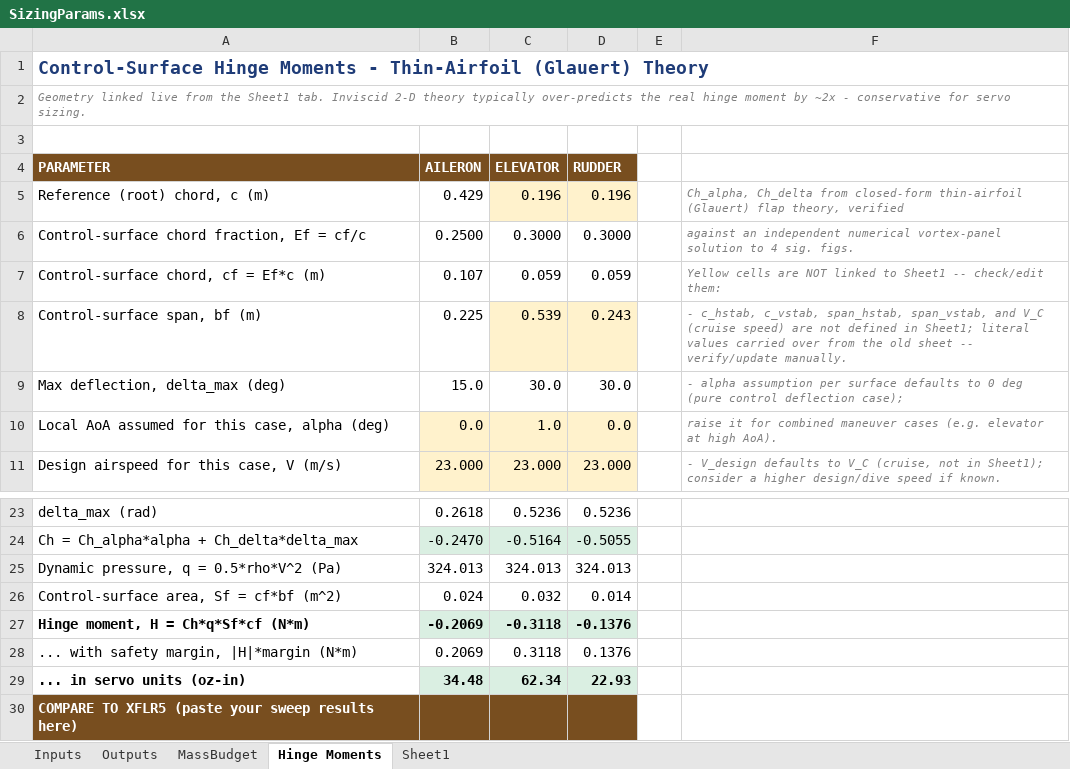
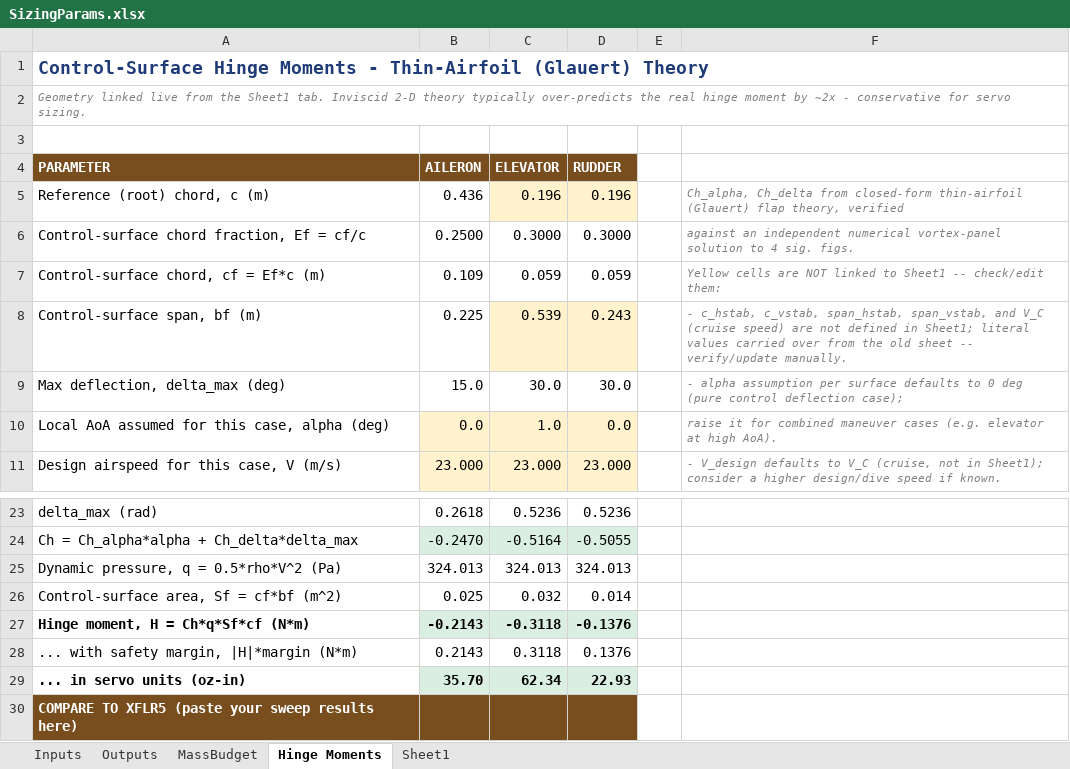
Before and after one commit to HudsonReynolds/451-DBF-Team01, an Excel workbook: SizingParams.xlsx, sheet Hinge Moments, drawn as a sheet; only a part is shown, gaps mark what is left out; values as stored, in another font and other column widths than the file's, no borders; the diff names each change by its address in the sheet, - before the commit and + after, or states it on an @@ line.

```diff
--- a/SizingParams.xlsx (sheet Hinge Moments)
+++ b/SizingParams.xlsx (sheet Hinge Moments)
-B5 (AILERON): 0.429
+B5 (AILERON): 0.436
-B7 (AILERON): 0.107
+B7 (AILERON): 0.109
-B26 (AILERON): 0.024
+B26 (AILERON): 0.025
-B27 (AILERON): -0.2069
+B27 (AILERON): -0.2143
-B28 (AILERON): 0.2069
+B28 (AILERON): 0.2143
-B29 (AILERON): 34.48
+B29 (AILERON): 35.70
```
Also changed, not shown: sheet Inputs, 1 other file.
